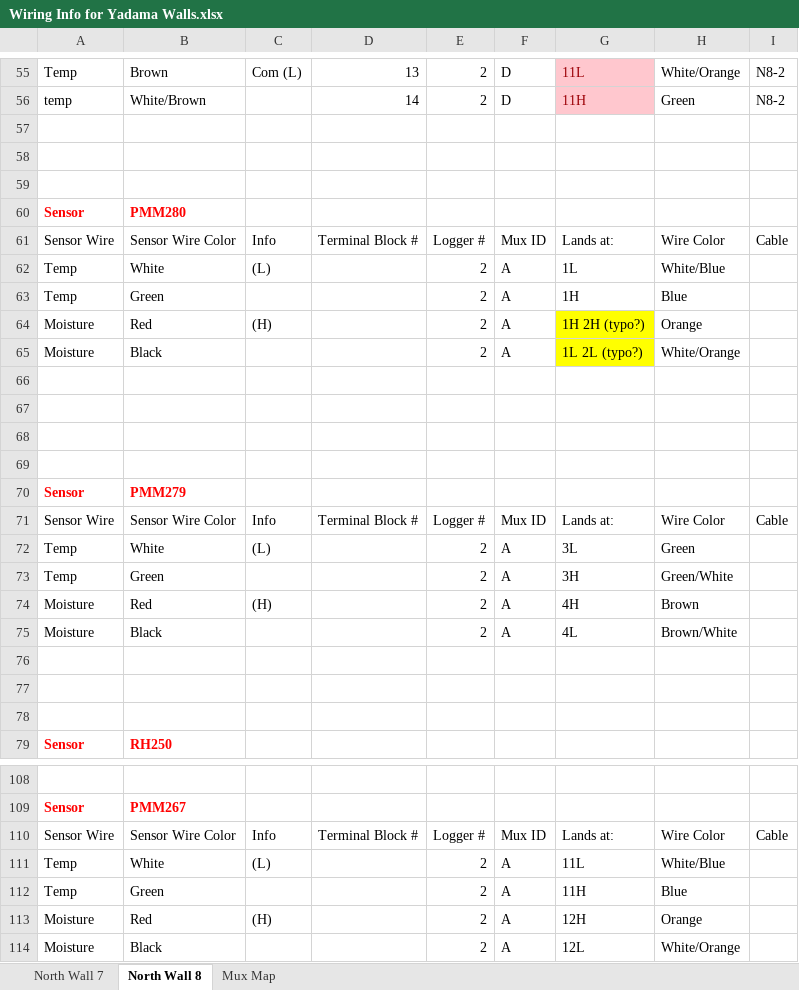
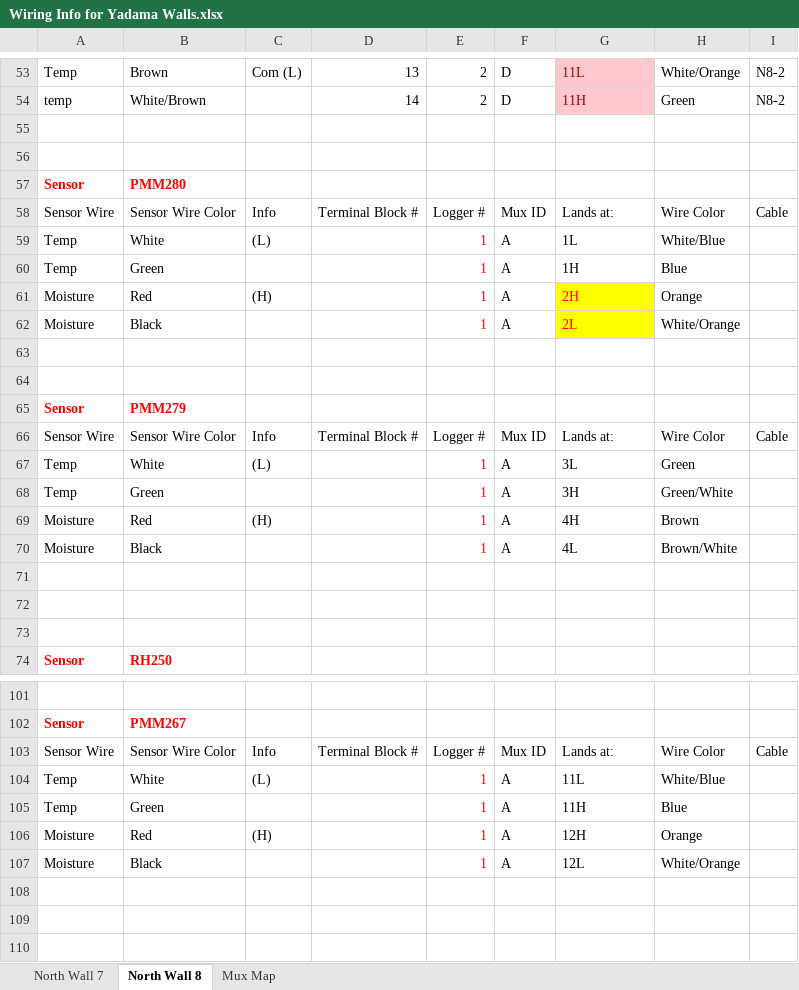
Before and after one commit to patricktokeeffe/wsu-puyallup-net-logger, an Excel workbook: Wiring Info for Yadama Walls.xlsx, sheet North Wall 8, drawn as a sheet; only a part is shown, gaps mark what is left out; values as stored, in another font and other column widths than the file's, no borders; removed rows and columns are numbered as before the commit, all else as after; the diff covers the shown part only; the diff names each change by its address in the sheet, - before the commit and + after, or states it on an @@ line.

```diff
--- a/Wiring Info for Yadama Walls.xlsx (sheet North Wall 8)
+++ b/Wiring Info for Yadama Walls.xlsx (sheet North Wall 8)
-row 59: (empty)
-E59:E62: 2
+E59:E62: 1
-E59:E62 text colour: black
+E59:E62 text colour: #FF0000
-G61: 1H 2H (typo?)
+G61: 2H
-G61:G62 text colour: black
+G61:G62 text colour: #FF0000
-G62: 1L 2L (typo?)
+G62: 2L
-row 66: (empty)
-row 67: (empty)
-E67:E70: 2
+E67:E70: 1
-E67:E70 text colour: black
+E67:E70 text colour: #FF0000
-E104:E107: 2
+E104:E107: 1
-E104:E107 text colour: black
+E104:E107 text colour: #FF0000
```
Also changed, not shown: 4 removed rows, 11 edited cells and cell formats elsewhere in this sheet, sheet Mux Map, sheet North Wall 7, 1 other file.
